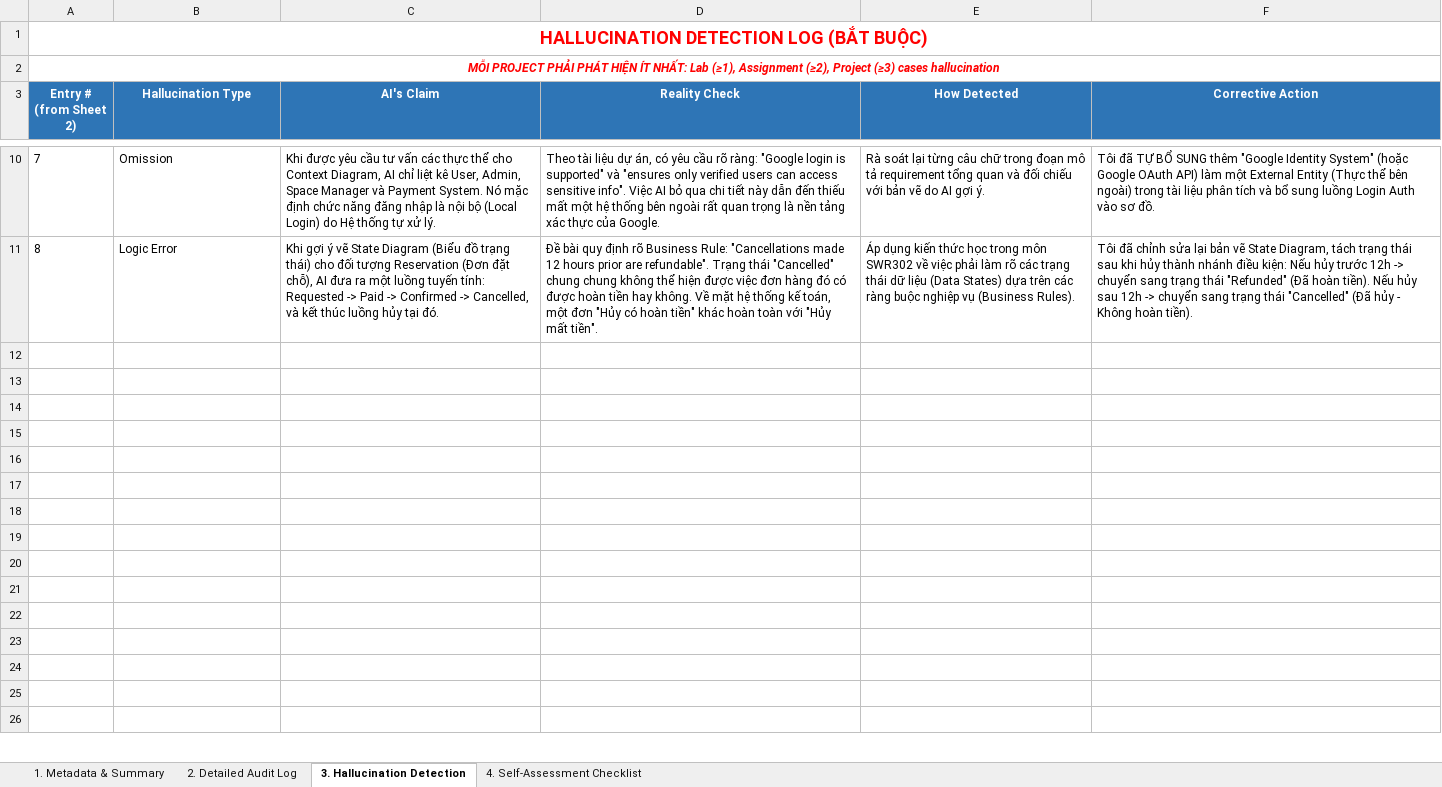
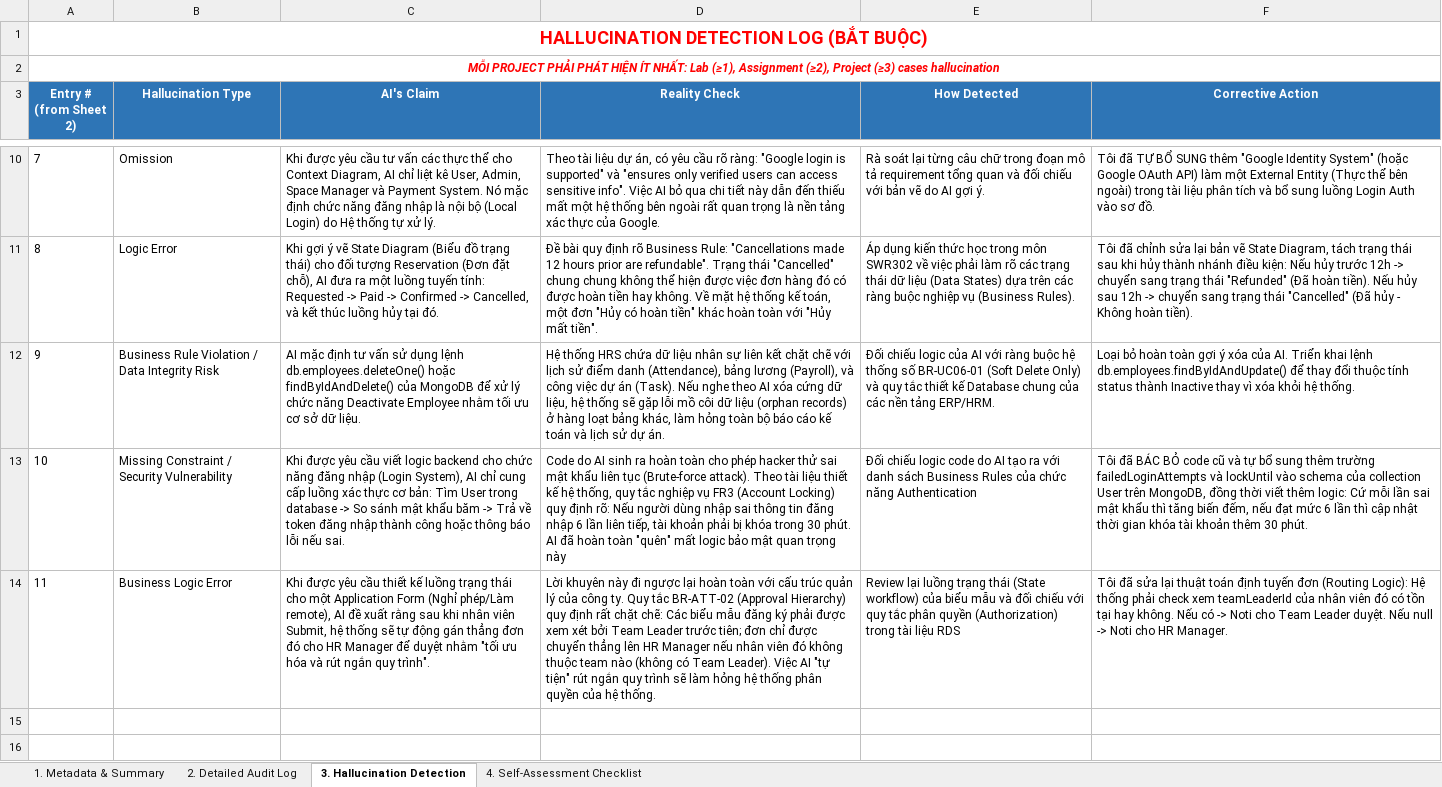
Before and after one commit to FUSU26SWR302/ai-audit-log-DoanNhat219, an Excel workbook: AI_AuditLog_DoanNhat.xlsx, sheet 3. Hallucination Detection, drawn as a sheet; only a part is shown, gaps mark what is left out; the shorter side is filled out with more unchanged rows; values as stored, in another font and other column widths than the file's, no borders; the diff names each change by its address in the sheet, - before the commit and + after, or states it on an @@ line.

```diff
--- a/AI_AuditLog_DoanNhat.xlsx (sheet 3. Hallucination Detection)
+++ b/AI_AuditLog_DoanNhat.xlsx (sheet 3. Hallucination Detection)
-row 12: (empty)
+row 12: 9 | Business Rule Violation / Data Integrity Risk | AI mặc định tư vấn sử dụng lệnh db.employees.deleteOne() hoặc findByIdAndDelete() của MongoDB để xử lý chức năng Deactivate Employee nhằm tối ưu cơ sở dữ liệu. | Hệ thống HRS chứa dữ liệu nhân sự liên kết chặt chẽ với lịch sử điểm danh (Attendance), bảng lương (Payroll), và công việc dự án (Task). Nếu nghe theo AI xóa cứng dữ liệu, hệ thống sẽ gặp lỗi mồ côi dữ liệu (orphan records) ở hàng loạt bảng khác, làm hỏng toàn bộ báo cáo kế toán và lịch sử dự án. | Đối chiếu logic của AI với ràng buộc hệ thống số BR-UC06-01 (Soft Delete Only) và quy tắc thiết kế Database chung của các nền tảng ERP/HRM. | Loại bỏ hoàn toàn gợi ý xóa của AI. Triển khai lệnh db.employees.findByIdAndUpdate() để thay đổi thuộc tính status thành Inactive thay vì xóa khỏi hệ thống.
-row 13: (empty)
+row 13: 10 | Missing Constraint / Security Vulnerability | Khi được yêu cầu viết logic backend cho chức năng đăng nhập (Login System), AI chỉ cung cấp luồng xác thực cơ bản: Tìm User trong database -> So sánh mật khẩu băm -> Trả về token đăng nhập thành công hoặc thông báo lỗi nếu sai. | Code do AI sinh ra hoàn toàn cho phép hacker thử sai mật khẩu liên tục (Brute-force attack). Theo tài liệu thiết kế hệ thống, quy tắc nghiệp vụ FR3 (Account Locking) quy định rõ: Nếu người dùng nhập sai thông tin đăng nhập 6 lần liên tiếp, tài khoản phải bị khóa trong 30 phút. AI đã hoàn toàn "quên" mất logic bảo mật quan trọng này | Đối chiếu logic code do AI tạo ra với danh sách Business Rules của chức năng Authentication | Tôi đã BÁC BỎ code cũ và tự bổ sung thêm trường failedLoginAttempts và lockUntil vào schema của collection User trên MongoDB, đồng thời viết thêm logic: Cứ mỗi lần sai mật khẩu thì tăng biến đếm, nếu đạt mức 6 lần thì cập nhật thời gian khóa tài khoản thêm 30 phút.
-row 14: (empty)
+row 14: 11 | Business Logic Error | Khi được yêu cầu thiết kế luồng trạng thái cho một Application Form (Nghỉ phép/Làm remote), AI đề xuất rằng sau khi nhân viên Submit, hệ thống sẽ tự động gán thẳng đơn đó cho HR Manager để duyệt nhằm "tối ưu hóa và rút ngắn quy trình". | Lời khuyên này đi ngược lại hoàn toàn với cấu trúc quản lý của công ty. Quy tắc BR-ATT-02 (Approval Hierarchy) quy định rất chặt chẽ: Các biểu mẫu đăng ký phải được xem xét bởi Team Leader trước tiên; đơn chỉ được chuyển thẳng lên HR Manager nếu nhân viên đó không thuộc team nào (không có Team Leader). Việc AI "tự tiện" rút ngắn quy trình sẽ làm hỏng hệ thống phân quyền của hệ thống. | Review lại luồng trạng thái (State workflow) của biểu mẫu và đối chiếu với quy tắc phân quyền (Authorization) trong tài liệu RDS | Tôi đã sửa lại thuật toán định tuyến đơn (Routing Logic): Hệ thống phải check xem teamLeaderId của nhân viên đó có tồn tại hay không. Nếu có -> Noti cho Team Leader duyệt. Nếu null -> Noti cho HR Manager.
```
Also changed, not shown: sheet 2. Detailed Audit Log, 1 other file.
